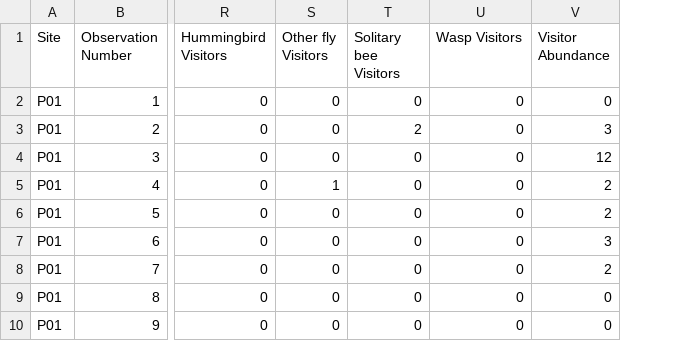
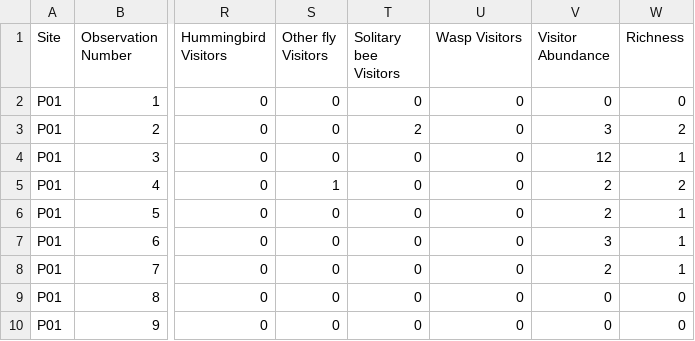
Before and after one commit to Brosi-Lab/Ipo, a CSV file: abundance_2001.csv, drawn as a sheet; only a part is shown, gaps mark what is left out; the diff names each change by its address in the sheet, - before the commit and + after, or states it on an @@ line.

```diff
--- a/abundance_2001.csv
+++ b/abundance_2001.csv
+column W (Richness), rows 2-10: 0 | 2 | 1 | 2 | 1 | 1 | 1 | 0 | 0
```
Also changed, not shown: abundance_1997.csv, abundance_1998.csv, 3 other files.
